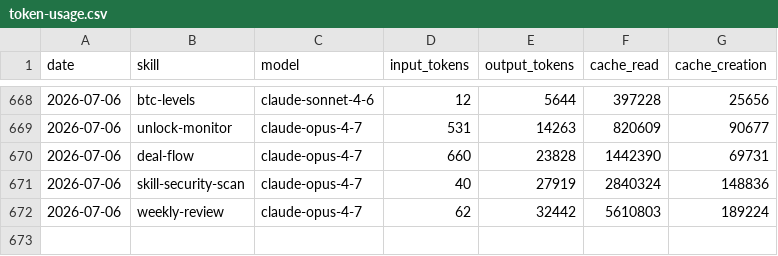
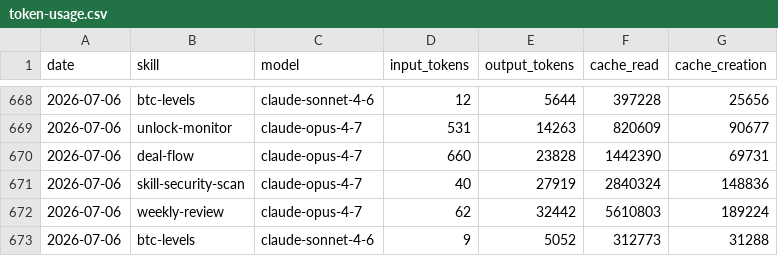
Before and after one commit to anajuliabit/aeon, a CSV file: memory/token-usage.csv, drawn as a sheet; only a part is shown, gaps mark what is left out; the diff names each change by its address in the sheet, - before the commit and + after, or states it on an @@ line.

Commit message:
chore(btc-levels): auto-commit 2026-07-06

```diff
--- a/memory/token-usage.csv
+++ b/memory/token-usage.csv
+row 673: 2026-07-06 | btc-levels | claude-sonnet-4-6 | 9 | 5052 | 312773 | 31288
```
Also changed, not shown: 3 other files.
